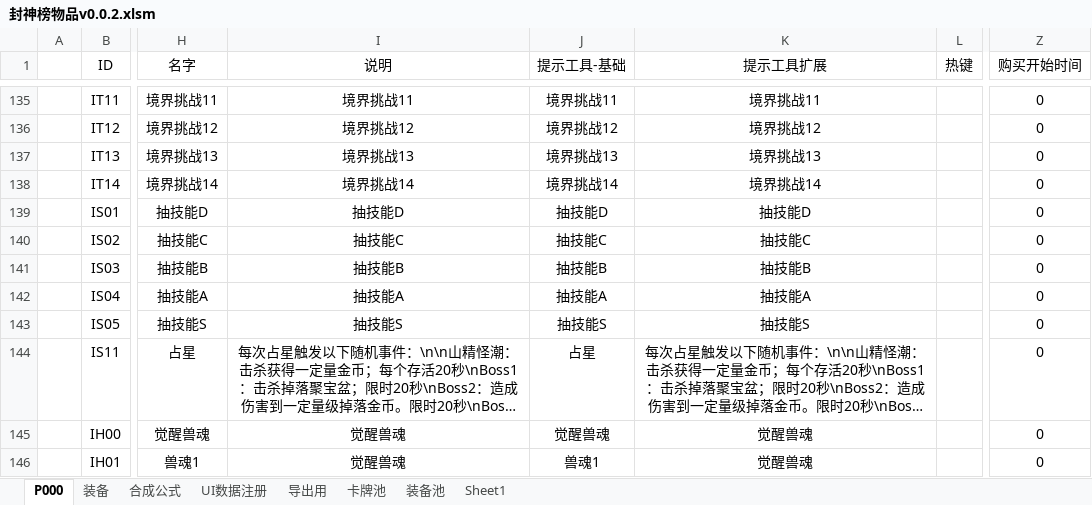
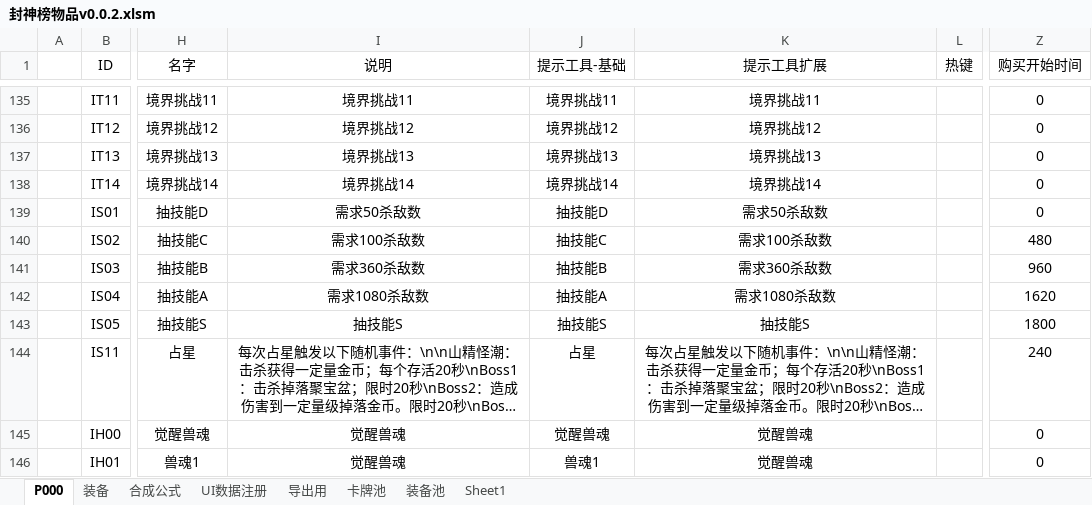
Before and after one commit to MageEgg/MageGame, an Excel workbook: 封神榜物品v0.0.2.xlsm, sheet P000, drawn as a sheet; only a part is shown, gaps mark what is left out; long unchanged cells end in …; values as stored, in another font and other column widths than the file's, no borders; the diff names each change by its address in the sheet, - before the commit and + after, or states it on an @@ line.

```diff
--- a/封神榜物品v0.0.2.xlsm (sheet P000)
+++ b/封神榜物品v0.0.2.xlsm (sheet P000)
-I139 (说明): 抽技能D
+I139 (说明): 需求50杀敌数
-K139 (提示工具扩展): 抽技能D
+K139 (提示工具扩展): 需求50杀敌数
-I140 (说明): 抽技能C
+I140 (说明): 需求100杀敌数
-K140 (提示工具扩展): 抽技能C
+K140 (提示工具扩展): 需求100杀敌数
-Z140 (购买开始时间): 0
+Z140 (购买开始时间): 480
-I141 (说明): 抽技能B
+I141 (说明): 需求360杀敌数
-K141 (提示工具扩展): 抽技能B
+K141 (提示工具扩展): 需求360杀敌数
-Z141 (购买开始时间): 0
+Z141 (购买开始时间): 960
-I142 (说明): 抽技能A
+I142 (说明): 需求1080杀敌数
-K142 (提示工具扩展): 抽技能A
+K142 (提示工具扩展): 需求1080杀敌数
-Z142 (购买开始时间): 0
+Z142 (购买开始时间): 1620
-Z143 (购买开始时间): 0
+Z143 (购买开始时间): 1800
-Z144 (购买开始时间): 0
+Z144 (购买开始时间): 240
```
Also changed, not shown: sheet 装备, sheet UI数据注册, hidden cells, 2 other files.
